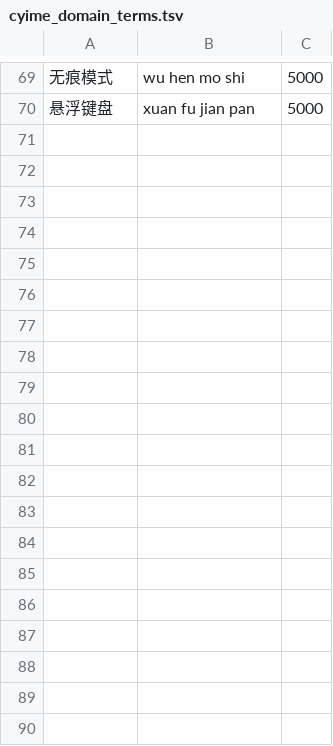
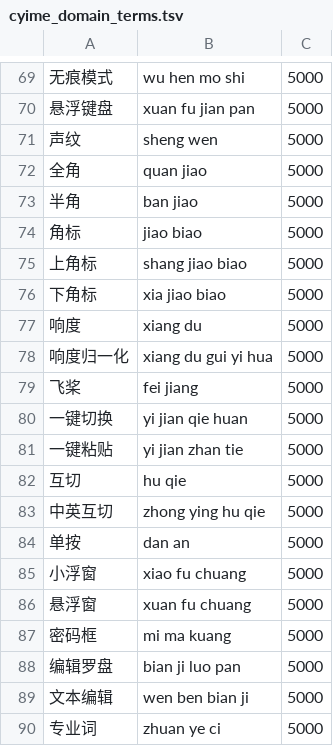
Before and after one commit to Cyletix/CyIME, a TSV file: app/data/cyime_domain_terms.tsv, drawn as a sheet; only a part is shown, gaps mark what is left out; the diff covers the shown part only; the diff names each change by its address in the sheet, - before the commit and + after, or states it on an @@ line.

```diff
--- a/app/data/cyime_domain_terms.tsv
+++ b/app/data/cyime_domain_terms.tsv
+row 71: 声纹 | sheng wen | 5000
+row 72: 全角 | quan jiao | 5000
+row 73: 半角 | ban jiao | 5000
+row 74: 角标 | jiao biao | 5000
+row 75: 上角标 | shang jiao biao | 5000
+row 76: 下角标 | xia jiao biao | 5000
+row 77: 响度 | xiang du | 5000
+row 78: 响度归一化 | xiang du gui yi hua | 5000
+row 79: 飞桨 | fei jiang | 5000
+row 80: 一键切换 | yi jian qie huan | 5000
+row 81: 一键粘贴 | yi jian zhan tie | 5000
+row 82: 互切 | hu qie | 5000
+row 83: 中英互切 | zhong ying hu qie | 5000
+row 84: 单按 | dan an | 5000
+row 85: 小浮窗 | xiao fu chuang | 5000
+row 86: 悬浮窗 | xuan fu chuang | 5000
+row 87: 密码框 | mi ma kuang | 5000
+row 88: 编辑罗盘 | bian ji luo pan | 5000
+row 89: 文本编辑 | wen ben bian ji | 5000
+row 90: 专业词 | zhuan ye ci | 5000
```
Also changed, not shown: 14 added rows elsewhere in this file.
